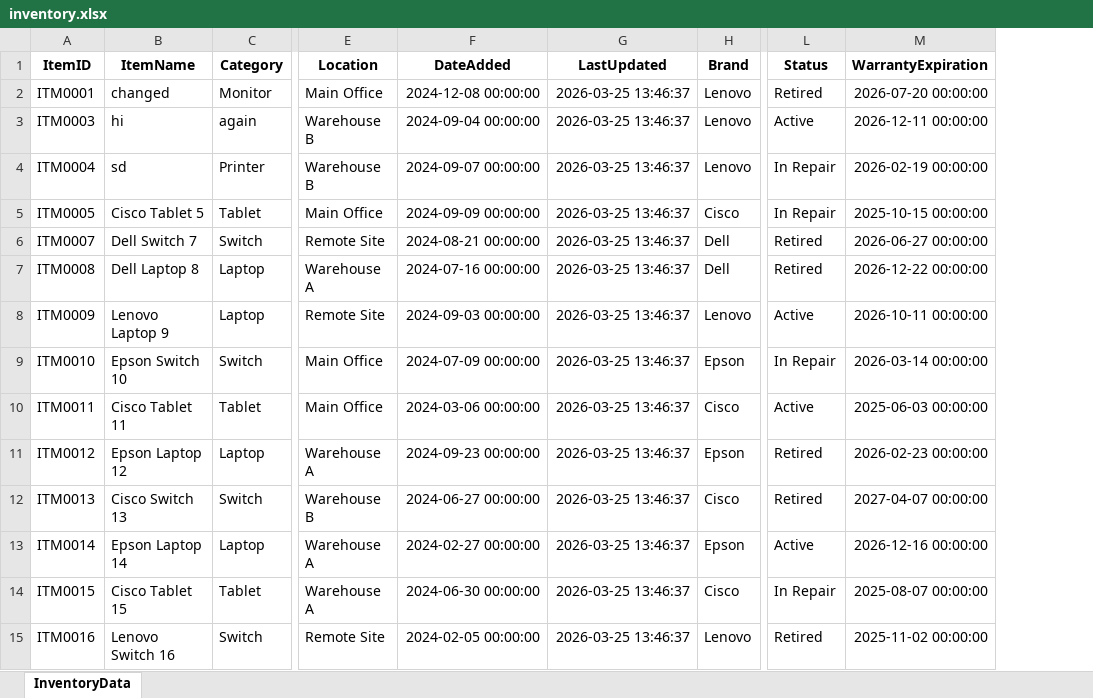
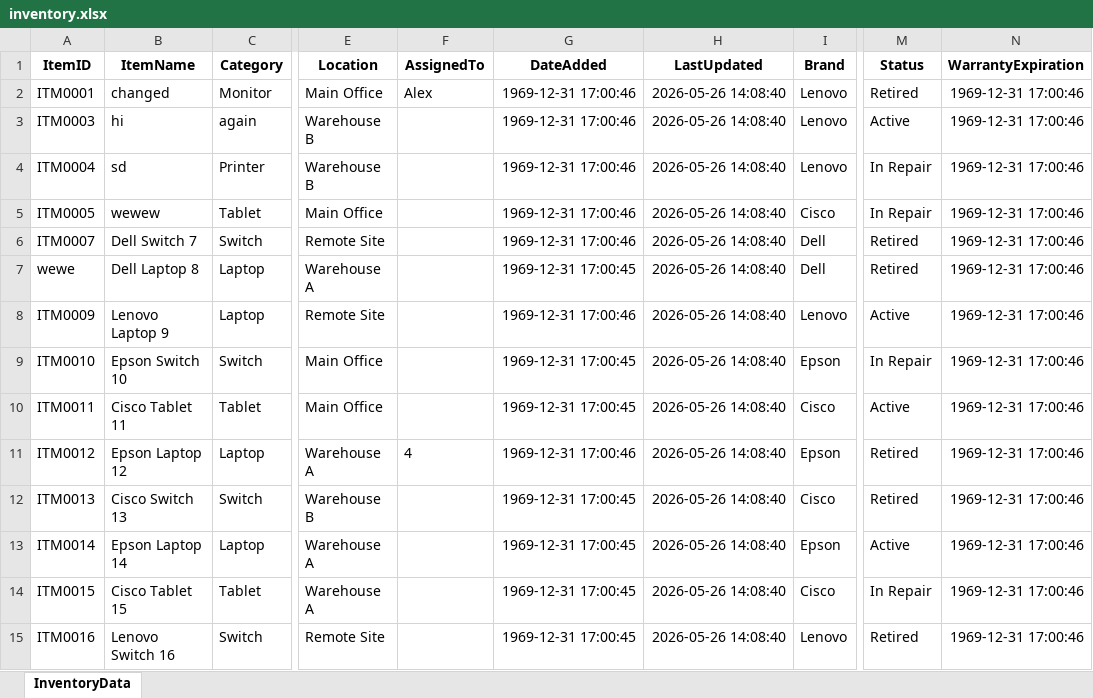
Before and after one commit to afarbrook/Inventory-System-CRM, an Excel workbook: data/inventory.xlsx, sheet InventoryData, drawn as a sheet; only a part is shown, gaps mark what is left out; values as stored, in another font and other column widths than the file's, no borders; addresses are those after the commit; the diff covers the shown part only; the diff names each change by its address in the sheet, - before the commit and + after, or states it on an @@ line.

```diff
--- a/data/inventory.xlsx (sheet InventoryData)
+++ b/data/inventory.xlsx (sheet InventoryData)
+column F (AssignedTo), rows 2-11: Alex |  |  |  |  |  |  |  |  | 4
-G2 (DateAdded): 2024-12-08 00:00:00
+G2 (DateAdded): 1969-12-31 17:00:46
-H2:H15 (LastUpdated): 2026-03-25 13:46:37
+H2:H15 (LastUpdated): 2026-05-26 14:08:40
-N2 (WarrantyExpiration): 2026-07-20 00:00:00
+N2 (WarrantyExpiration): 1969-12-31 17:00:46
-G3 (DateAdded): 2024-09-04 00:00:00
+G3 (DateAdded): 1969-12-31 17:00:46
-N3 (WarrantyExpiration): 2026-12-11 00:00:00
+N3 (WarrantyExpiration): 1969-12-31 17:00:46
-G4 (DateAdded): 2024-09-07 00:00:00
+G4 (DateAdded): 1969-12-31 17:00:46
-N4 (WarrantyExpiration): 2026-02-19 00:00:00
+N4 (WarrantyExpiration): 1969-12-31 17:00:46
-B5 (ItemName): Cisco Tablet 5
+B5 (ItemName): wewew
-G5 (DateAdded): 2024-09-09 00:00:00
+G5 (DateAdded): 1969-12-31 17:00:46
-N5 (WarrantyExpiration): 2025-10-15 00:00:00
+N5 (WarrantyExpiration): 1969-12-31 17:00:46
-G6 (DateAdded): 2024-08-21 00:00:00
+G6 (DateAdded): 1969-12-31 17:00:46
-N6 (WarrantyExpiration): 2026-06-27 00:00:00
+N6 (WarrantyExpiration): 1969-12-31 17:00:46
-A7 (ItemID): ITM0008
+A7 (ItemID): wewe
-G7 (DateAdded): 2024-07-16 00:00:00
+G7 (DateAdded): 1969-12-31 17:00:45
-N7 (WarrantyExpiration): 2026-12-22 00:00:00
+N7 (WarrantyExpiration): 1969-12-31 17:00:46
-G8 (DateAdded): 2024-09-03 00:00:00
+G8 (DateAdded): 1969-12-31 17:00:46
-N8 (WarrantyExpiration): 2026-10-11 00:00:00
+N8 (WarrantyExpiration): 1969-12-31 17:00:46
-G9 (DateAdded): 2024-07-09 00:00:00
+G9 (DateAdded): 1969-12-31 17:00:45
-N9 (WarrantyExpiration): 2026-03-14 00:00:00
+N9 (WarrantyExpiration): 1969-12-31 17:00:46
-G10 (DateAdded): 2024-03-06 00:00:00
+G10 (DateAdded): 1969-12-31 17:00:45
-N10 (WarrantyExpiration): 2025-06-03 00:00:00
+N10 (WarrantyExpiration): 1969-12-31 17:00:46
-G11 (DateAdded): 2024-09-23 00:00:00
+G11 (DateAdded): 1969-12-31 17:00:46
-N11 (WarrantyExpiration): 2026-02-23 00:00:00
+N11 (WarrantyExpiration): 1969-12-31 17:00:46
-G12 (DateAdded): 2024-06-27 00:00:00
+G12 (DateAdded): 1969-12-31 17:00:45
-N12 (WarrantyExpiration): 2027-04-07 00:00:00
+N12 (WarrantyExpiration): 1969-12-31 17:00:46
-G13 (DateAdded): 2024-02-27 00:00:00
+G13 (DateAdded): 1969-12-31 17:00:45
-N13 (WarrantyExpiration): 2026-12-16 00:00:00
+N13 (WarrantyExpiration): 1969-12-31 17:00:46
-G14 (DateAdded): 2024-06-30 00:00:00
+G14 (DateAdded): 1969-12-31 17:00:45
-N14 (WarrantyExpiration): 2025-08-07 00:00:00
+N14 (WarrantyExpiration): 1969-12-31 17:00:46
-G15 (DateAdded): 2024-02-05 00:00:00
+G15 (DateAdded): 1969-12-31 17:00:45
-N15 (WarrantyExpiration): 2025-11-02 00:00:00
+N15 (WarrantyExpiration): 1969-12-31 17:00:46
```
Also changed, not shown: 1 added row and 102 edited cells elsewhere in this sheet, data/AuditLog.xlsx, 13 other files.
